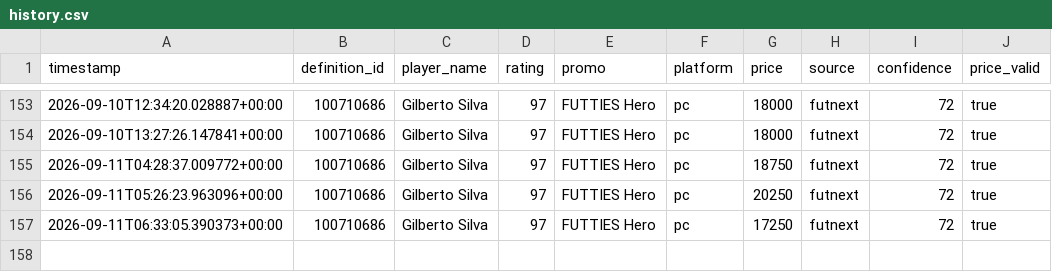
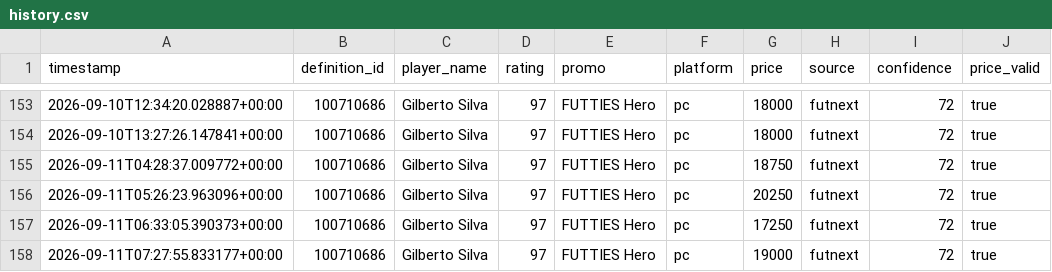
Before and after one commit to nathanduartt-oss/ea-fc-pc-market-radar, a CSV file: data/history.csv, drawn as a sheet; only a part is shown, gaps mark what is left out; the diff names each change by its address in the sheet, - before the commit and + after, or states it on an @@ line.

```diff
--- a/data/history.csv
+++ b/data/history.csv
+row 158: 2026-09-11T07:27:55.833177+00:00 | 100710686 | Gilberto Silva | 97 | FUTTIES Hero | pc | 19000 | futnext | 72 | true
```
Also changed, not shown: 4 other files.
